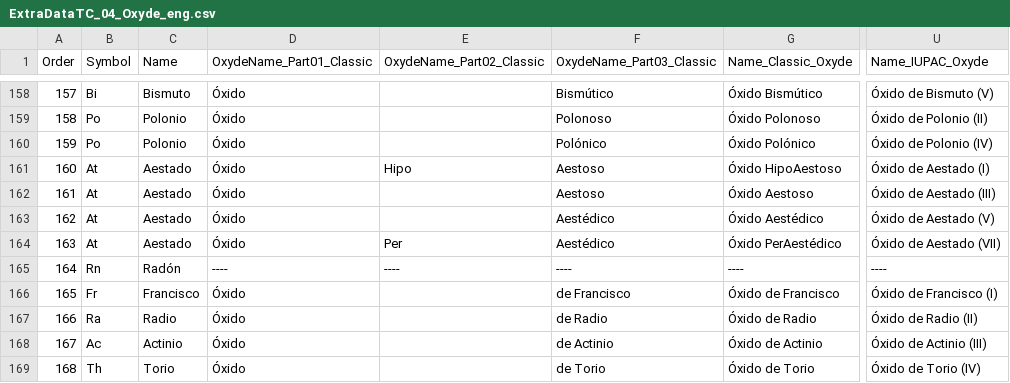
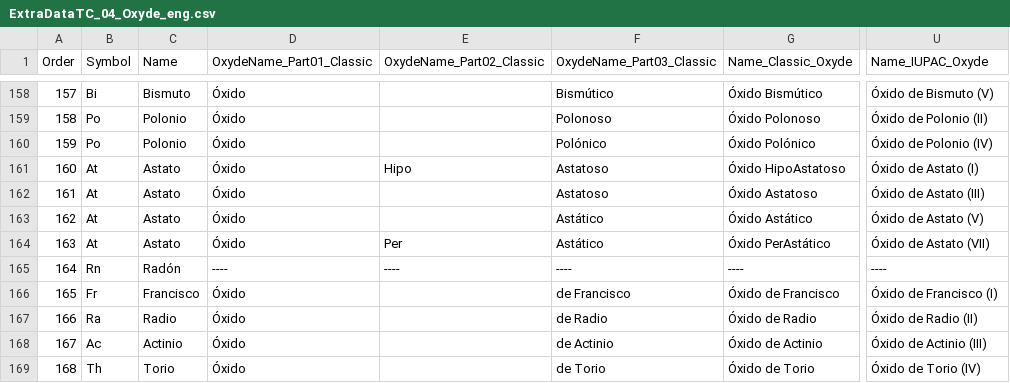
Before and after one commit to deliaspanigo/ThugChemR, a CSV file: data-raw/ExtraData/ExtraDataTC_04_Oxyde_eng.csv, drawn as a sheet; only a part is shown, gaps mark what is left out; the diff names each change by its address in the sheet, - before the commit and + after, or states it on an @@ line.

```diff
--- a/data-raw/ExtraData/ExtraDataTC_04_Oxyde_eng.csv
+++ b/data-raw/ExtraData/ExtraDataTC_04_Oxyde_eng.csv
-C161:C164 (Name): Aestado
+C161:C164 (Name): Astato
-F161:F162 (OxydeName_Part03_Classic): Aestoso
+F161:F162 (OxydeName_Part03_Classic): Astatoso
-G161 (Name_Classic_Oxyde): Óxido HipoAestoso
+G161 (Name_Classic_Oxyde): Óxido HipoAstatoso
-U161 (Name_IUPAC_Oxyde): Óxido de Aestado (I)
+U161 (Name_IUPAC_Oxyde): Óxido de Astato (I)
-G162 (Name_Classic_Oxyde): Óxido Aestoso
+G162 (Name_Classic_Oxyde): Óxido Astatoso
-U162 (Name_IUPAC_Oxyde): Óxido de Aestado (III)
+U162 (Name_IUPAC_Oxyde): Óxido de Astato (III)
-F163:F164 (OxydeName_Part03_Classic): Aestédico
+F163:F164 (OxydeName_Part03_Classic): Astático
-G163 (Name_Classic_Oxyde): Óxido Aestédico
+G163 (Name_Classic_Oxyde): Óxido Astático
-U163 (Name_IUPAC_Oxyde): Óxido de Aestado (V)
+U163 (Name_IUPAC_Oxyde): Óxido de Astato (V)
-G164 (Name_Classic_Oxyde): Óxido PerAestédico
+G164 (Name_Classic_Oxyde): Óxido PerAstático
-U164 (Name_IUPAC_Oxyde): Óxido de Aestado (VII)
+U164 (Name_IUPAC_Oxyde): Óxido de Astato (VII)
```
Also changed, not shown: data-raw/Output/DataTC_02_Elements_eng.csv, data-raw/Output/DataTC_03_Valences_eng.csv, 25 other files.
